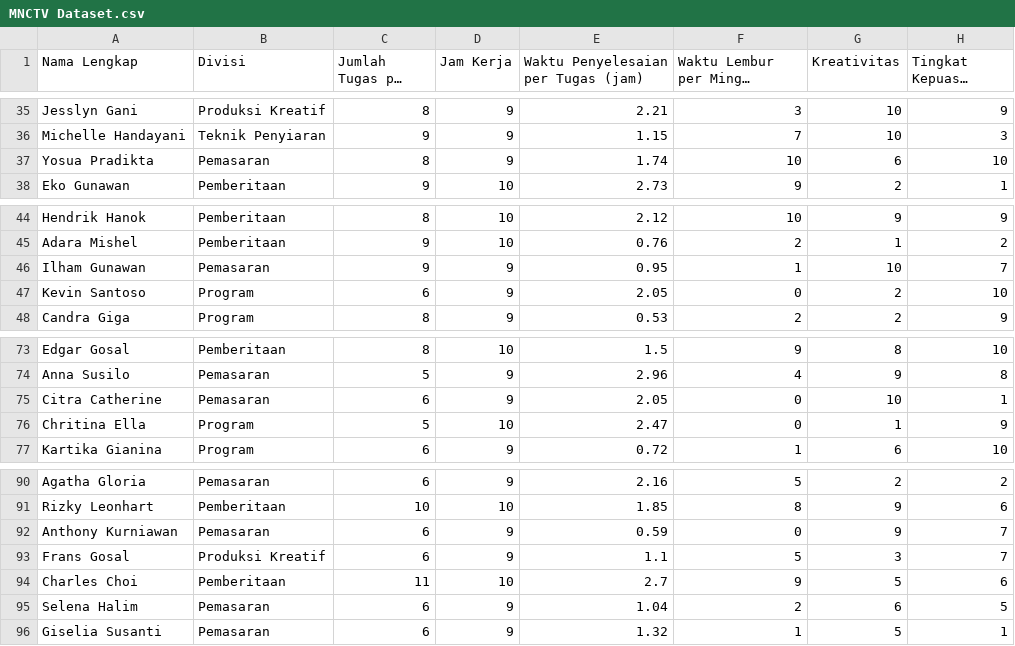
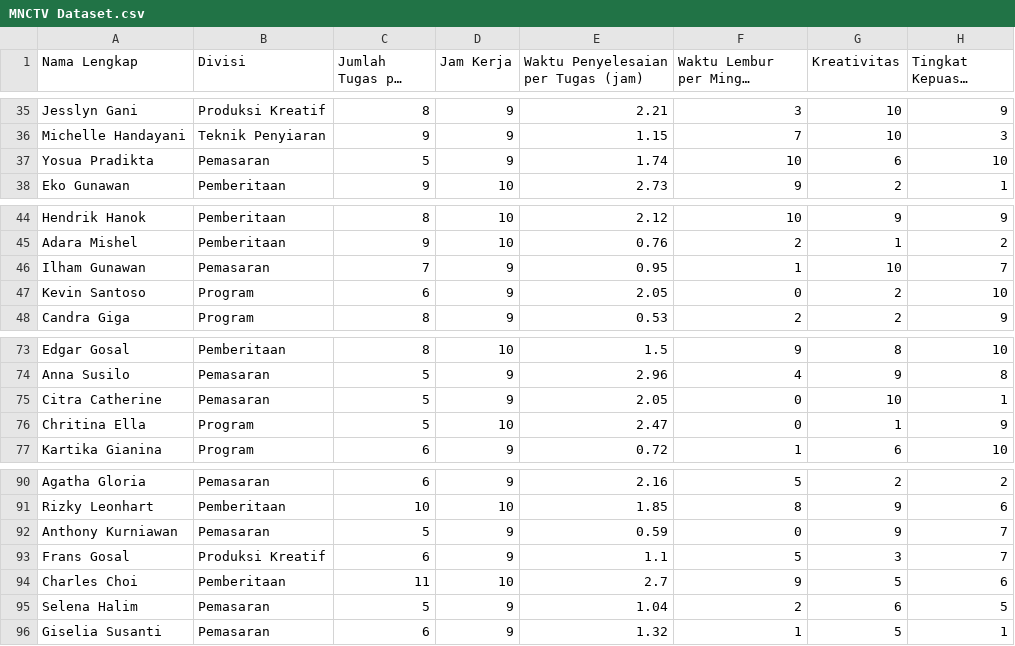
Before and after one commit to sherinyo/Dataset, a CSV file: MNCTV Dataset.csv, drawn as a sheet; only a part is shown, gaps mark what is left out; long unchanged cells end in ….

Commit message:
mnctv_dataset

```diff
--- a/MNCTV Dataset.csv
+++ b/MNCTV Dataset.csv
@@ -36,3 +36,3 @@ Jesslyn Gani,Produksi Kreatif,8,9,2.21,3,10,9
 Michelle Handayani,Teknik Penyiaran,9,9,1.15,7,10,3
-Yosua Pradikta,Pemasaran,8,9,1.74,10,6,10
+Yosua Pradikta,Pemasaran,5,9,1.74,10,6,10
 Eko Gunawan,Pemberitaan,9,10,2.73,9,2,1
@@ -45,3 +45,3 @@ Hendrik Hanok,Pemberitaan,8,10,2.12,10,9,9
 Adara Mishel,Pemberitaan,9,10,0.76,2,1,2
-Ilham Gunawan,Pemasaran,9,9,0.95,1,10,7
+Ilham Gunawan,Pemasaran,7,9,0.95,1,10,7
 Kevin Santoso,Program,6,9,2.05,0,2,10
@@ -74,3 +74,3 @@ Edgar Gosal,Pemberitaan,8,10,1.5,9,8,10
 Anna Susilo,Pemasaran,5,9,2.96,4,9,8
-Citra Catherine,Pemasaran,6,9,2.05,0,10,1
+Citra Catherine,Pemasaran,5,9,2.05,0,10,1
 Chritina Ella,Program,5,10,2.47,0,1,9
@@ -91,6 +91,6 @@ Agatha Gloria,Pemasaran,6,9,2.16,5,2,2
 Rizky Leonhart,Pemberitaan,10,10,1.85,8,9,6
-Anthony Kurniawan,Pemasaran,6,9,0.59,0,9,7
+Anthony Kurniawan,Pemasaran,5,9,0.59,0,9,7
 Frans Gosal,Produksi Kreatif,6,9,1.1,5,3,7
 Charles Choi,Pemberitaan,11,10,2.7,9,5,6
-Selena Halim,Pemasaran,6,9,1.04,2,6,5
+Selena Halim,Pemasaran,5,9,1.04,2,6,5
 Giselia Susanti,Pemasaran,6,9,1.32,1,5,1
```
